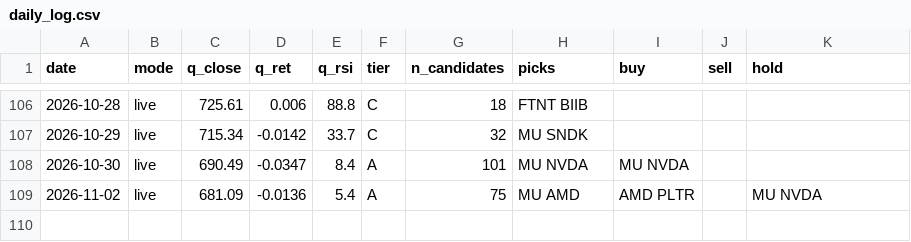
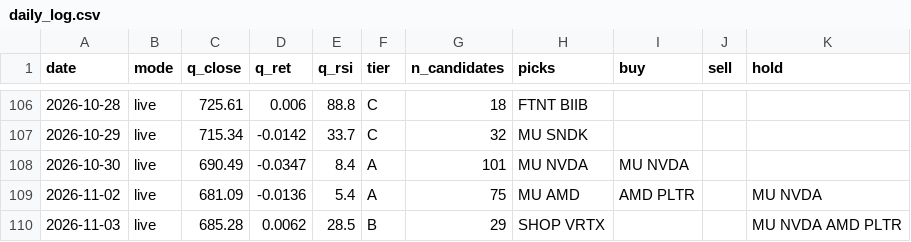
Before and after one commit to exodus611/nasdaq-eod-momentum-scanner, a CSV file: state/daily_log.csv, drawn as a sheet; only a part is shown, gaps mark what is left out; the diff names each change by its address in the sheet, - before the commit and + after, or states it on an @@ line.

```diff
--- a/state/daily_log.csv
+++ b/state/daily_log.csv
+row 110: 2026-11-03 | live | 685.28 | 0.0062 | 28.5 | B | 29 | SHOP VRTX |  |  | MU NVDA AMD PLTR
```
Also changed, not shown: state/journal.csv, 5 other files.
